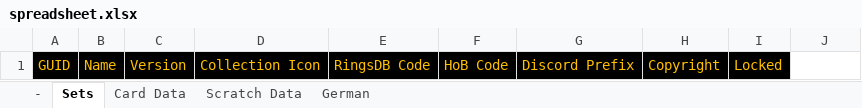
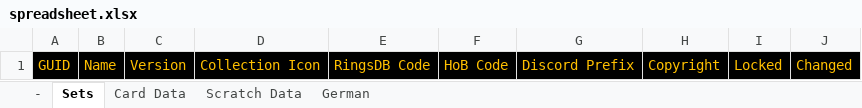
Before and after one commit to seastan/lotr-lcg-set-generator, an Excel workbook: Spreadsheet/spreadsheet.xlsx, sheet Sets, drawn as a sheet; values as stored, in another font and other column widths than the file's, no borders; the diff names each change by its address in the sheet, - before the commit and + after, or states it on an @@ line.

Commit message:
Add Changed column for sets

```diff
--- a/Spreadsheet/spreadsheet.xlsx (sheet Sets)
+++ b/Spreadsheet/spreadsheet.xlsx (sheet Sets)
-J1: (empty)
+J1: Changed
-J1 fill: none
+J1 fill: #000000
```
Also changed, not shown: 1 other file.
